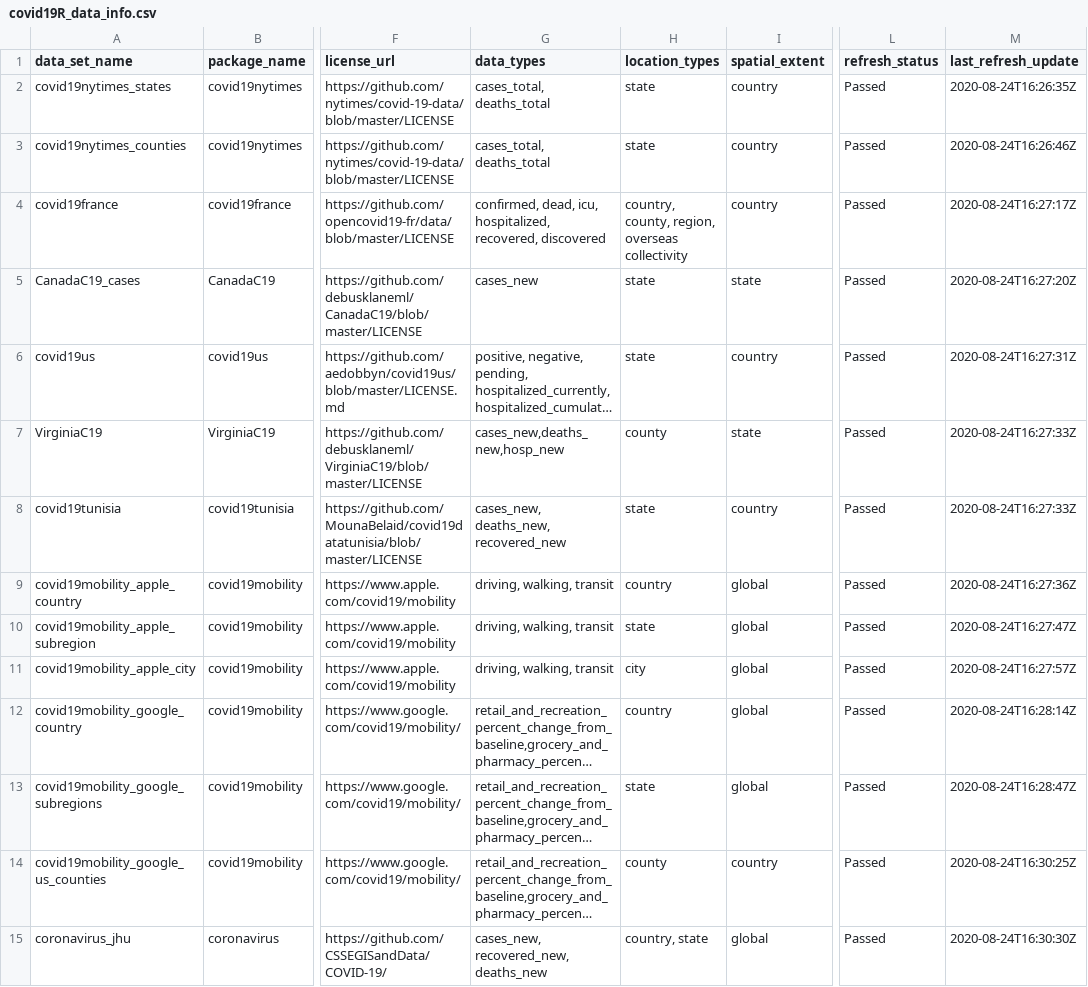
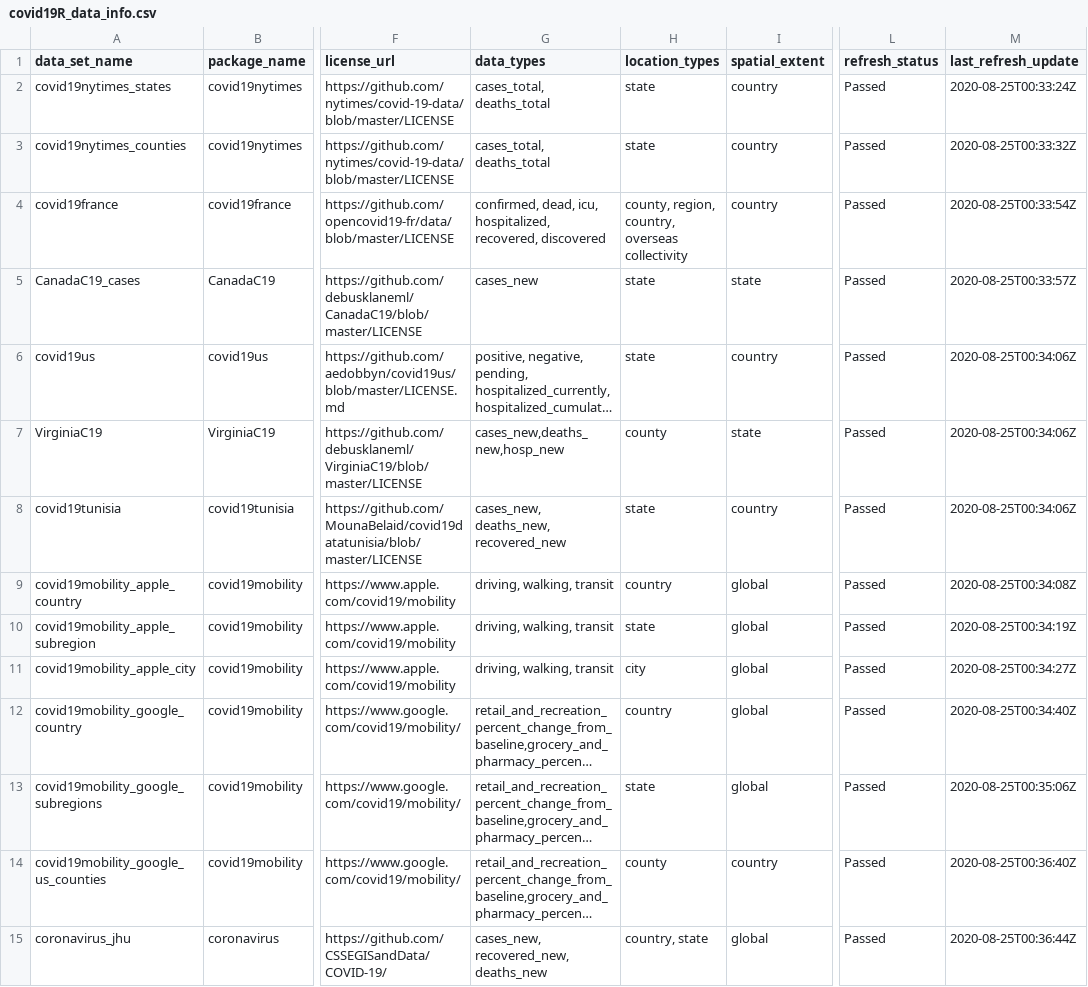
Before and after one commit to Covid19R/covid19Rdata, a CSV file: data-raw/covid19R_data_info.csv, drawn as a sheet; only a part is shown, gaps mark what is left out; long unchanged cells end in …; the diff names each change by its address in the sheet, - before the commit and + after, or states it on an @@ line.

```diff
--- a/data-raw/covid19R_data_info.csv
+++ b/data-raw/covid19R_data_info.csv
-M2 (last_refresh_update): 2020-08-24T16:26:35Z
+M2 (last_refresh_update): 2020-08-25T00:33:24Z
-M3 (last_refresh_update): 2020-08-24T16:26:46Z
+M3 (last_refresh_update): 2020-08-25T00:33:32Z
-H4 (location_types): country, county, region, overseas collectivity
+H4 (location_types): county, region, country, overseas collectivity
-M4 (last_refresh_update): 2020-08-24T16:27:17Z
+M4 (last_refresh_update): 2020-08-25T00:33:54Z
-M5 (last_refresh_update): 2020-08-24T16:27:20Z
+M5 (last_refresh_update): 2020-08-25T00:33:57Z
-M6 (last_refresh_update): 2020-08-24T16:27:31Z
+M6 (last_refresh_update): 2020-08-25T00:34:06Z
-M7:M8 (last_refresh_update): 2020-08-24T16:27:33Z
+M7:M8 (last_refresh_update): 2020-08-25T00:34:06Z
-M9 (last_refresh_update): 2020-08-24T16:27:36Z
+M9 (last_refresh_update): 2020-08-25T00:34:08Z
-M10 (last_refresh_update): 2020-08-24T16:27:47Z
+M10 (last_refresh_update): 2020-08-25T00:34:19Z
-M11 (last_refresh_update): 2020-08-24T16:27:57Z
+M11 (last_refresh_update): 2020-08-25T00:34:27Z
-M12 (last_refresh_update): 2020-08-24T16:28:14Z
+M12 (last_refresh_update): 2020-08-25T00:34:40Z
-M13 (last_refresh_update): 2020-08-24T16:28:47Z
+M13 (last_refresh_update): 2020-08-25T00:35:06Z
-M14 (last_refresh_update): 2020-08-24T16:30:25Z
+M14 (last_refresh_update): 2020-08-25T00:36:40Z
-M15 (last_refresh_update): 2020-08-24T16:30:30Z
+M15 (last_refresh_update): 2020-08-25T00:36:44Z
```
Also changed, not shown: 9 other files.
